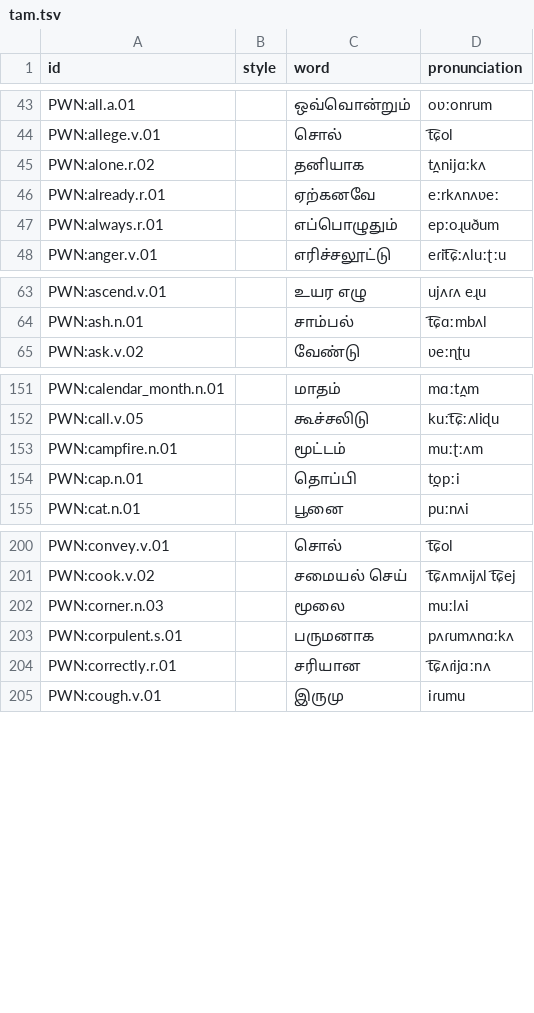
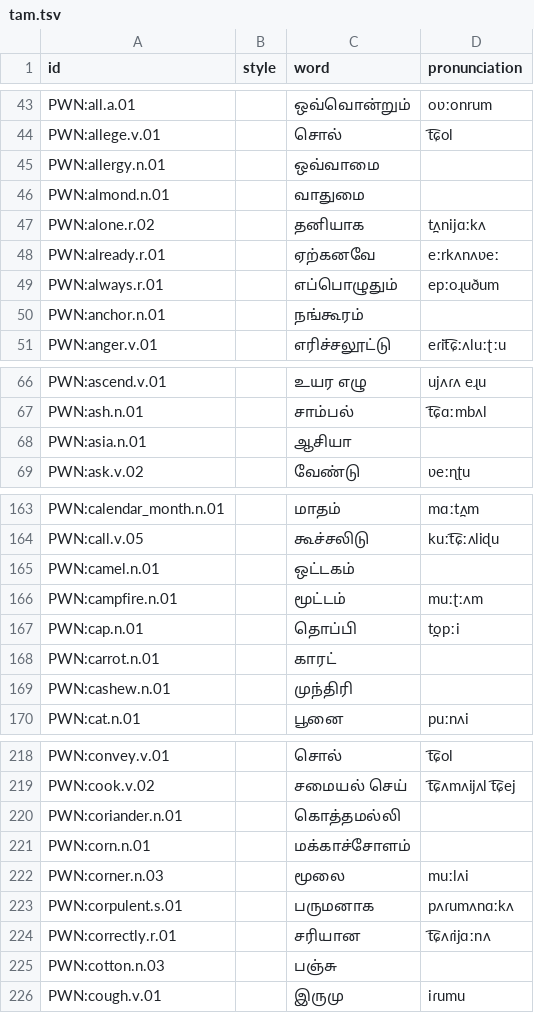
Before and after one commit to barumau/panlexia, a TSV file: dict/T/tam.tsv, drawn as a sheet; only a part is shown, gaps mark what is left out; the diff covers the shown part only.

```diff
--- a/dict/T/tam.tsv
+++ b/dict/T/tam.tsv
@@ -44,2 +44,4 @@ PWN:all.a.01		ஒவ்வொன்றும்	oʋːonrum
 PWN:allege.v.01		சொல்	t͡ɕol
+PWN:allergy.n.01		ஒவ்வாமை	
+PWN:almond.n.01		வாதுமை	
 PWN:alone.r.02		தனியாக	t̪ʌnijɑːkʌ
@@ -47,2 +49,3 @@ PWN:already.r.01		ஏற்கனவே	eːrkʌnʌʋeː
 PWN:always.r.01		எப்பொழுதும்	epːoɻuðum
+PWN:anchor.n.01		நங்கூரம்	
 PWN:anger.v.01		எரிச்சலூட்டு	eɾit͡ɕːʌluːʈːu
@@ -64,2 +67,3 @@ PWN:ascend.v.01		உயர எழு	ujʌɾʌ eɻu
 PWN:ash.n.01		சாம்பல்	t͡ɕɑːmbʌl
+PWN:asia.n.01		ஆசியா	
 PWN:ask.v.02		வேண்டு	ʋeːɳʈu
@@ -152,4 +164,7 @@ PWN:calendar_month.n.01		மாதம்	mɑːt̪ʌm
 PWN:call.v.05		கூச்சலிடு	kuːt͡ɕːʌliɖu
+PWN:camel.n.01		ஒட்டகம்	
 PWN:campfire.n.01		மூட்டம்	muːʈːʌm
 PWN:cap.n.01		தொப்பி	t̪opːi
+PWN:carrot.n.01		காரட்	
+PWN:cashew.n.01		முந்திரி	
 PWN:cat.n.01		பூனை	puːnʌi
@@ -201,2 +219,4 @@ PWN:convey.v.01		சொல்	t͡ɕol
 PWN:cook.v.02		சமையல் செய்	t͡ɕʌmʌijʌl t͡ɕej
+PWN:coriander.n.01		கொத்தமல்லி	
+PWN:corn.n.01		மக்காச்சோளம்	
 PWN:corner.n.03		மூலை	muːlʌi
@@ -204,2 +224,3 @@ PWN:corpulent.s.01		பருமனாக	pʌɾumʌnɑːkʌ
 PWN:correctly.r.01		சரியான	t͡ɕʌɾijɑːnʌ
+PWN:cotton.n.03		பஞ்சு	
 PWN:cough.v.01		இருமு	iɾumu
```
Also changed, not shown: 51 added rows elsewhere in this file, dict/F/fas.tsv, dict/H/hau.tsv, 20 other files.
